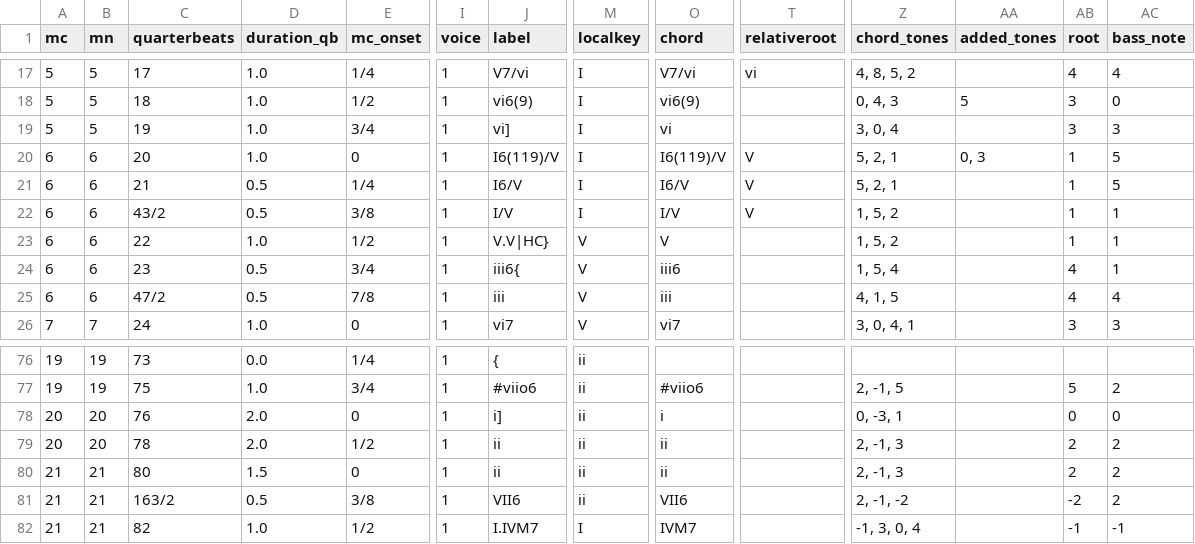
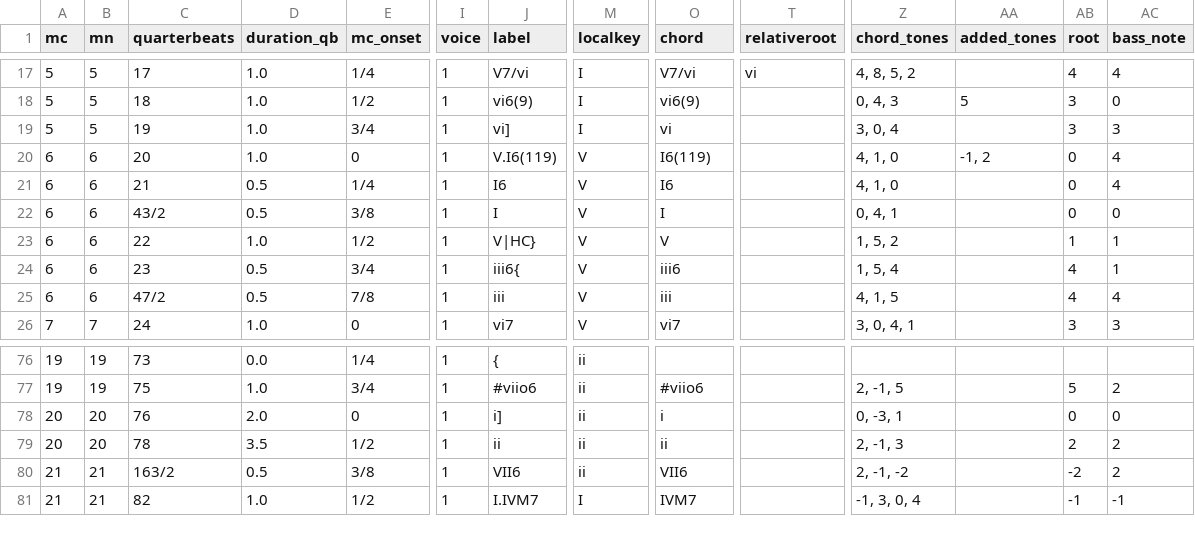
Before and after one commit to DCMLab/couperin_clavecin, a TSV file: harmonies/05_cinquieme_prelude.tsv, drawn as a sheet; only a part is shown, gaps mark what is left out; rows hold the shown columns only; the diff names each change by its address in the sheet, - before the commit and + after, or states it on an @@ line.

```diff
--- a/harmonies/05_cinquieme_prelude.tsv
+++ b/harmonies/05_cinquieme_prelude.tsv
-J20 (label): I6(119)/V
+J20 (label): V.I6(119)
-M20:M22 (localkey): I
+M20:M22 (localkey): V
-O20 (chord): I6(119)/V
+O20 (chord): I6(119)
-T20:T22 (relativeroot): V
+T20:T22 (relativeroot): (empty)
-Z20:Z21 (chord_tones): 5, 2, 1
+Z20:Z21 (chord_tones): 4, 1, 0
-AA20 (added_tones): 0, 3
+AA20 (added_tones): -1, 2
-AB20:AB22 (root): 1
+AB20:AB22 (root): 0
-AC20:AC21 (bass_note): 5
+AC20:AC21 (bass_note): 4
-J21 (label): I6/V
+J21 (label): I6
-O21 (chord): I6/V
+O21 (chord): I6
-J22 (label): I/V
+J22 (label): I
-O22 (chord): I/V
+O22 (chord): I
-Z22 (chord_tones): 1, 5, 2
+Z22 (chord_tones): 0, 4, 1
-AC22 (bass_note): 1
+AC22 (bass_note): 0
-J23 (label): V.V|HC}
+J23 (label): V|HC}
-D79 (duration_qb): 2.0
+D79 (duration_qb): 3.5
-row 80: 21 | 21 | 80 | 1.5 | 0 | 1 | ii | ii | ii |  | 2, -1, 3 |  | 2 | 2
```
Also changed, not shown: harmonies/01_premier_prelude.tsv, harmonies/07_septieme_prelude.tsv, 31 other files.
